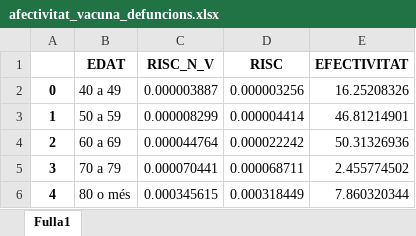
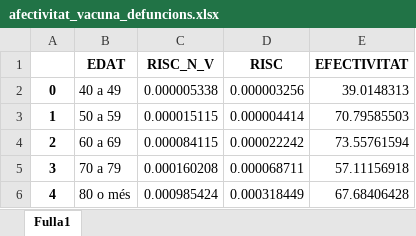
Before and after one commit to JosepAnSabate/Impacte-Covid19-per-estat-de-vacunacio, an Excel workbook: resultats/afectivitat_vacuna_defuncions.xlsx, sheet Fulla1, drawn as a sheet; values as stored, in another font and other column widths than the file's, no borders; the diff names each change by its address in the sheet, - before the commit and + after, or states it on an @@ line.

```diff
--- a/resultats/afectivitat_vacuna_defuncions.xlsx (sheet Fulla1)
+++ b/resultats/afectivitat_vacuna_defuncions.xlsx (sheet Fulla1)
-C2 (RISC_N_V): 0.000003887
+C2 (RISC_N_V): 0.000005338
-E2 (EFECTIVITAT): 16.25208326
+E2 (EFECTIVITAT): 39.0148313
-C3 (RISC_N_V): 0.000008299
+C3 (RISC_N_V): 0.000015115
-E3 (EFECTIVITAT): 46.81214901
+E3 (EFECTIVITAT): 70.79585503
-C4 (RISC_N_V): 0.000044764
+C4 (RISC_N_V): 0.000084115
-E4 (EFECTIVITAT): 50.31326936
+E4 (EFECTIVITAT): 73.55761594
-C5 (RISC_N_V): 0.000070441
+C5 (RISC_N_V): 0.000160208
-E5 (EFECTIVITAT): 2.455774502
+E5 (EFECTIVITAT): 57.11156918
-C6 (RISC_N_V): 0.000345615
+C6 (RISC_N_V): 0.000985424
-E6 (EFECTIVITAT): 7.860320344
+E6 (EFECTIVITAT): 67.68406428
```
Also changed, not shown: resultats/afect_vac_defuncions_brut.xlsx, resultats/afect_vac_hospi_brut.xlsx, 7 other files.
